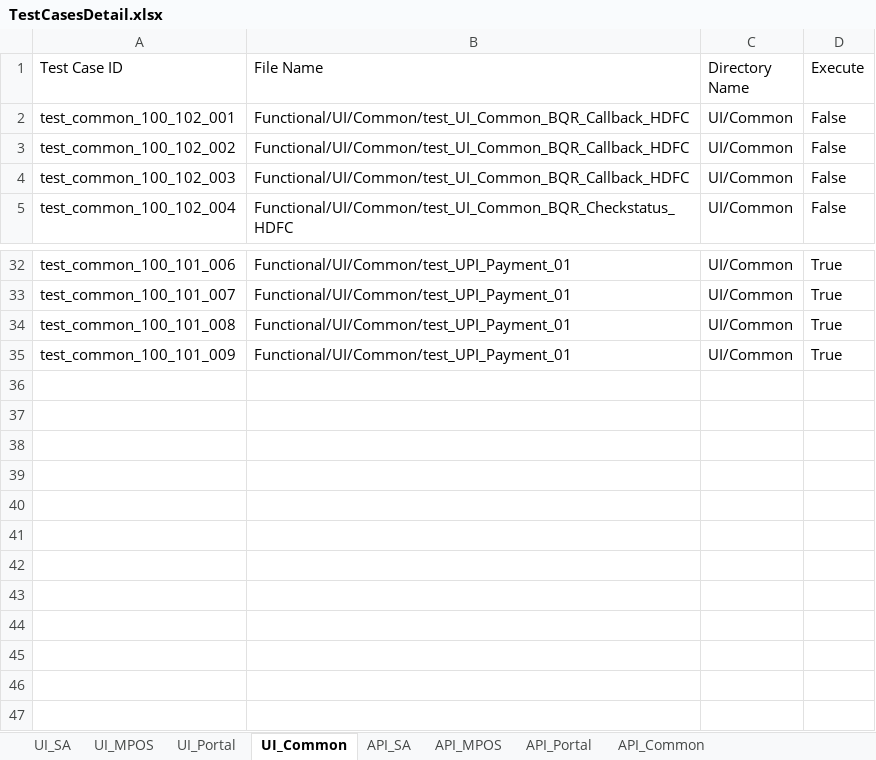
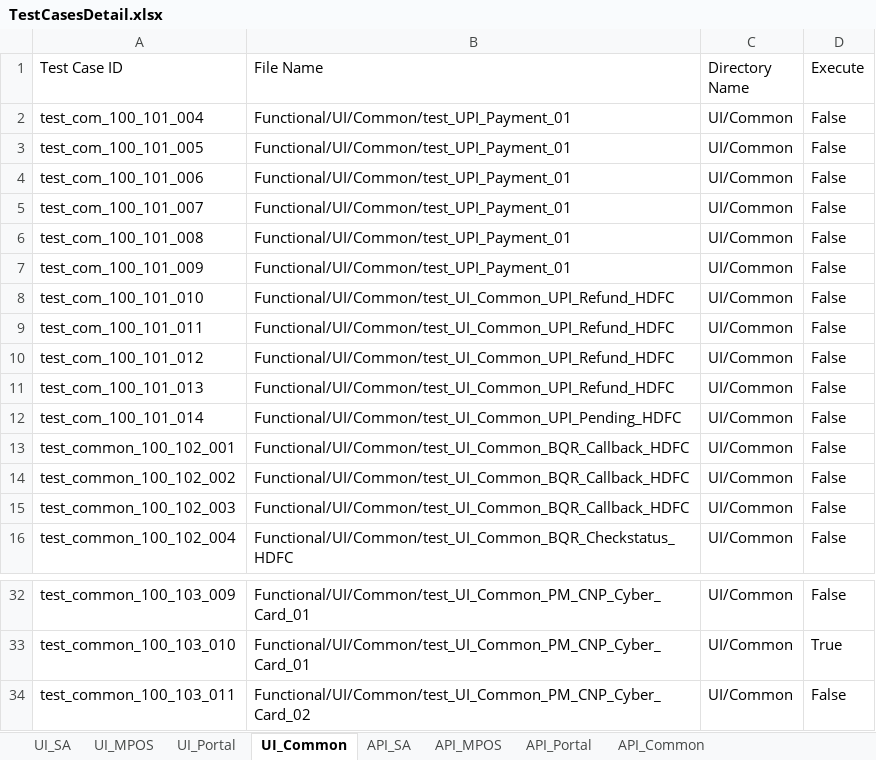
Before and after one commit to tularamsa1/ezeauto-rearch-automation-claude, an Excel workbook: DataProvider/TestCasesDetail.xlsx, sheet UI_Common, drawn as a sheet; only a part is shown, gaps mark what is left out; values as stored, in another font and other column widths than the file's, no cell formats; removed rows and columns are numbered as before the commit, all else as after; the diff covers the shown part only; the diff names each change by its address in the sheet, - before the commit and + after, or states it on an @@ line.

Commit message:
Add test cases for debit card cnp txn and fix for sycn issue.

```diff
--- a/DataProvider/TestCasesDetail.xlsx (sheet UI_Common)
+++ b/DataProvider/TestCasesDetail.xlsx (sheet UI_Common)
+row 2: test_com_100_101_004 | Functional/UI/Common/test_UPI_Payment_01 | UI/Common | False
+row 3: test_com_100_101_005 | Functional/UI/Common/test_UPI_Payment_01 | UI/Common | False
+row 4: test_com_100_101_006 | Functional/UI/Common/test_UPI_Payment_01 | UI/Common | False
+row 5: test_com_100_101_007 | Functional/UI/Common/test_UPI_Payment_01 | UI/Common | False
+row 6: test_com_100_101_008 | Functional/UI/Common/test_UPI_Payment_01 | UI/Common | False
+row 7: test_com_100_101_009 | Functional/UI/Common/test_UPI_Payment_01 | UI/Common | False
+row 8: test_com_100_101_010 | Functional/UI/Common/test_UI_Common_UPI_Refund_HDFC | UI/Common | False
+row 9: test_com_100_101_011 | Functional/UI/Common/test_UI_Common_UPI_Refund_HDFC | UI/Common | False
+row 10: test_com_100_101_012 | Functional/UI/Common/test_UI_Common_UPI_Refund_HDFC | UI/Common | False
+row 11: test_com_100_101_013 | Functional/UI/Common/test_UI_Common_UPI_Refund_HDFC | UI/Common | False
+row 12: test_com_100_101_014 | Functional/UI/Common/test_UI_Common_UPI_Pending_HDFC | UI/Common | False
-A32 (Test Case ID): test_common_100_101_006
+A32 (Test Case ID): test_common_100_103_009
-B32:B33 (File Name): Functional/UI/Common/test_UPI_Payment_01
+B32:B33 (File Name): Functional/UI/Common/test_UI_Common_PM_CNP_Cyber_Card_01
-D32 (Execute): True
+D32 (Execute): False
-A33 (Test Case ID): test_common_100_101_007
+A33 (Test Case ID): test_common_100_103_010
-A34 (Test Case ID): test_common_100_101_008
+A34 (Test Case ID): test_common_100_103_011
-B34 (File Name): Functional/UI/Common/test_UPI_Payment_01
+B34 (File Name): Functional/UI/Common/test_UI_Common_PM_CNP_Cyber_Card_02
-D34 (Execute): True
+D34 (Execute): False
-row 35: test_common_100_101_009 | Functional/UI/Common/test_UPI_Payment_01 | UI/Common | True
```
Also changed, not shown: 1 added row, 12 removed rows and 24 edited cells elsewhere in this sheet, sheet UI_SA, cell formats, 7 other files.
